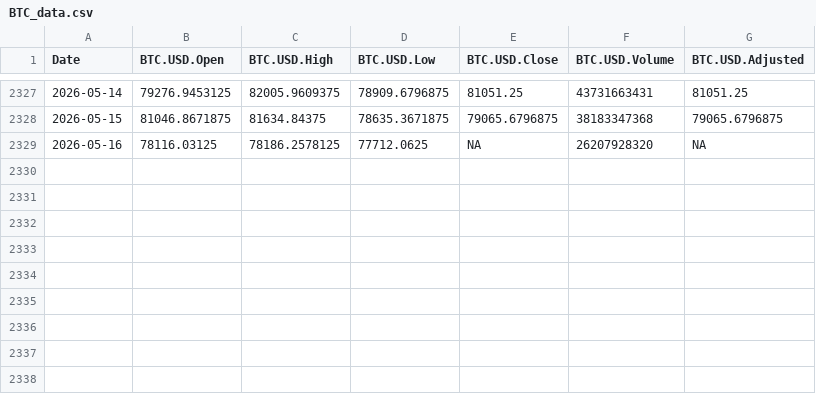
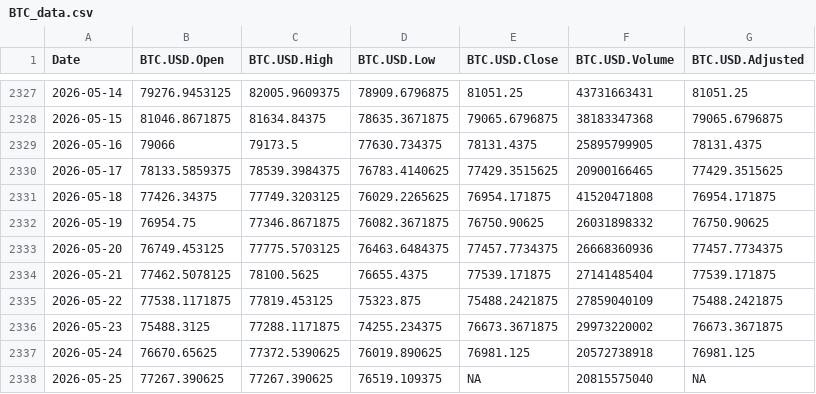
Before and after one commit to chems0404/Prophet_TQQQ, a CSV file: data/BTC_data.csv, drawn as a sheet; only a part is shown, gaps mark what is left out.

Commit message:
Auto-update data 2026-05-25_22-05

```diff
--- a/data/BTC_data.csv
+++ b/data/BTC_data.csv
@@ -2328,2 +2328,11 @@
 2026-05-15,81046.8671875,81634.84375,78635.3671875,79065.6796875,38183347368,79065.6796875
-2026-05-16,78116.03125,78186.2578125,77712.0625,NA,26207928320,NA
+2026-05-16,79066,79173.5,77630.734375,78131.4375,25895799905,78131.4375
+2026-05-17,78133.5859375,78539.3984375,76783.4140625,77429.3515625,20900166465,77429.3515625
+2026-05-18,77426.34375,77749.3203125,76029.2265625,76954.171875,41520471808,76954.171875
+2026-05-19,76954.75,77346.8671875,76082.3671875,76750.90625,26031898332,76750.90625
+2026-05-20,76749.453125,77775.5703125,76463.6484375,77457.7734375,26668360936,77457.7734375
+2026-05-21,77462.5078125,78100.5625,76655.4375,77539.171875,27141485404,77539.171875
+2026-05-22,77538.1171875,77819.453125,75323.875,75488.2421875,27859040109,75488.2421875
+2026-05-23,75488.3125,77288.1171875,74255.234375,76673.3671875,29973220002,76673.3671875
+2026-05-24,76670.65625,77372.5390625,76019.890625,76981.125,20572738918,76981.125
+2026-05-25,77267.390625,77267.390625,76519.109375,NA,20815575040,NA
```
Also changed, not shown: data/SOXL_data.csv, data/TQQQ_data.csv, 12 other files.
